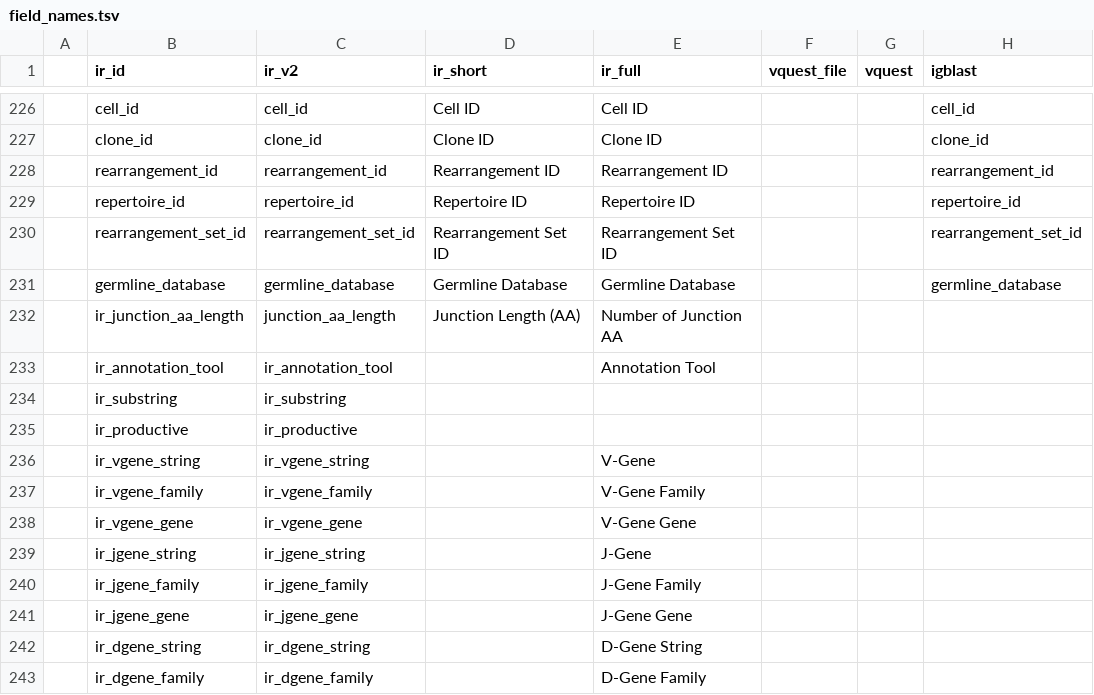
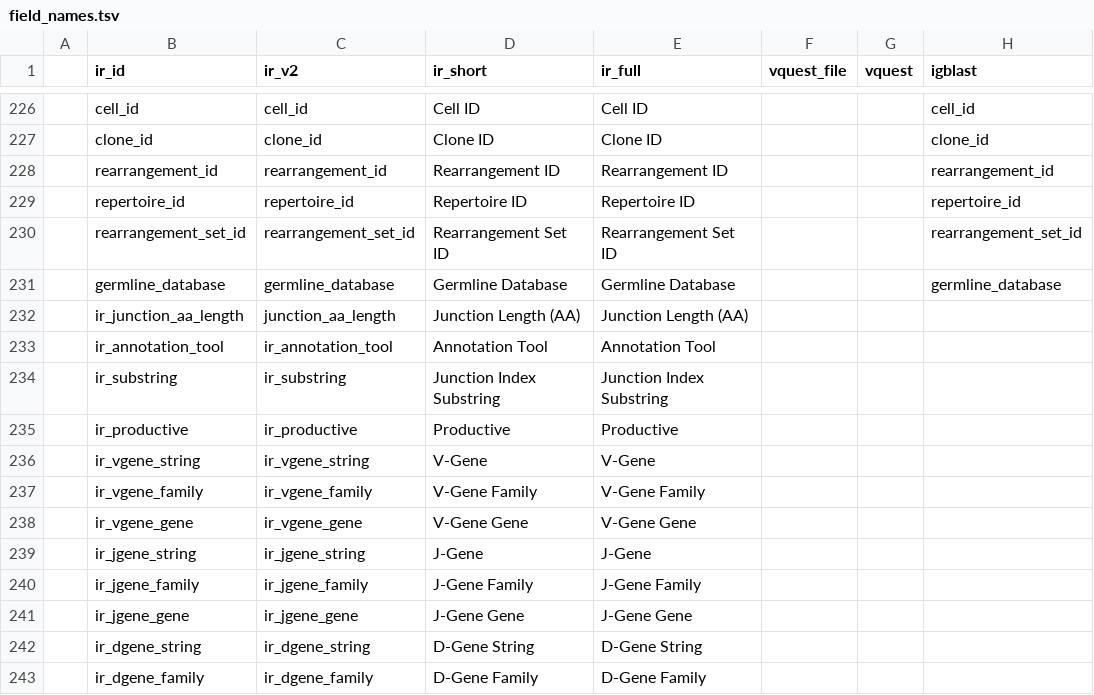
Before and after one commit to sfu-ireceptor/gateway, a TSV file: database/seeds/data/field_names.tsv, drawn as a sheet; only a part is shown, gaps mark what is left out; the diff covers the shown part only; the diff names each change by its address in the sheet, - before the commit and + after, or states it on an @@ line.

Commit message:
Update field_names.tsv

```diff
--- a/database/seeds/data/field_names.tsv
+++ b/database/seeds/data/field_names.tsv
-E232 (ir_full): Number of Junction AA
+E232 (ir_full): Junction Length (AA)
-D233 (ir_short): (empty)
+D233 (ir_short): Annotation Tool
-D234 (ir_short): (empty)
+D234 (ir_short): Junction Index Substring
-E234 (ir_full): (empty)
+E234 (ir_full): Junction Index Substring
-D235 (ir_short): (empty)
+D235 (ir_short): Productive
-E235 (ir_full): (empty)
+E235 (ir_full): Productive
-D236 (ir_short): (empty)
+D236 (ir_short): V-Gene
-D237 (ir_short): (empty)
+D237 (ir_short): V-Gene Family
-D238 (ir_short): (empty)
+D238 (ir_short): V-Gene Gene
-D239 (ir_short): (empty)
+D239 (ir_short): J-Gene
-D240 (ir_short): (empty)
+D240 (ir_short): J-Gene Family
-D241 (ir_short): (empty)
+D241 (ir_short): J-Gene Gene
-D242 (ir_short): (empty)
+D242 (ir_short): D-Gene String
-D243 (ir_short): (empty)
+D243 (ir_short): D-Gene Family
```
Also changed, not shown: 17 edited cells elsewhere in this file.
